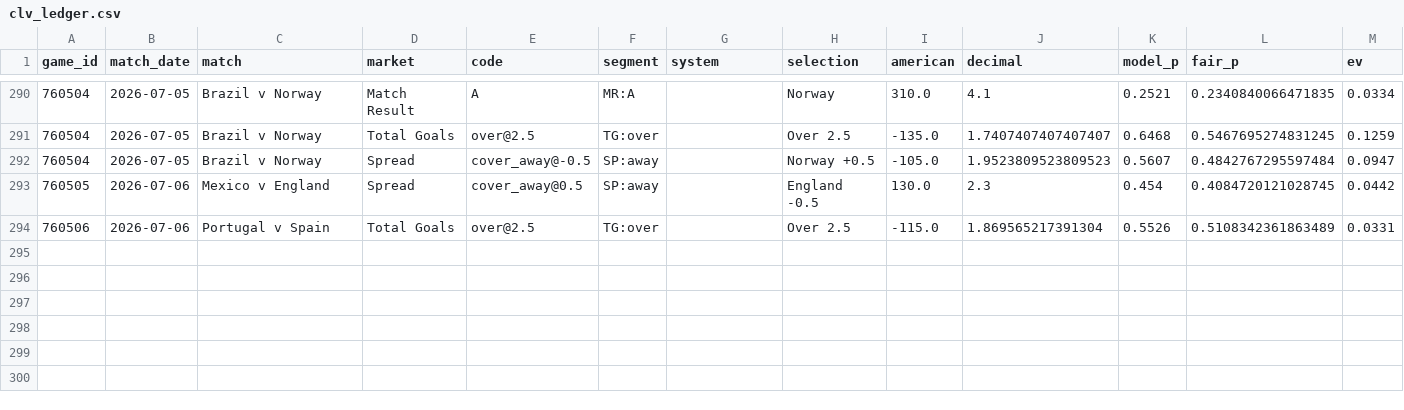
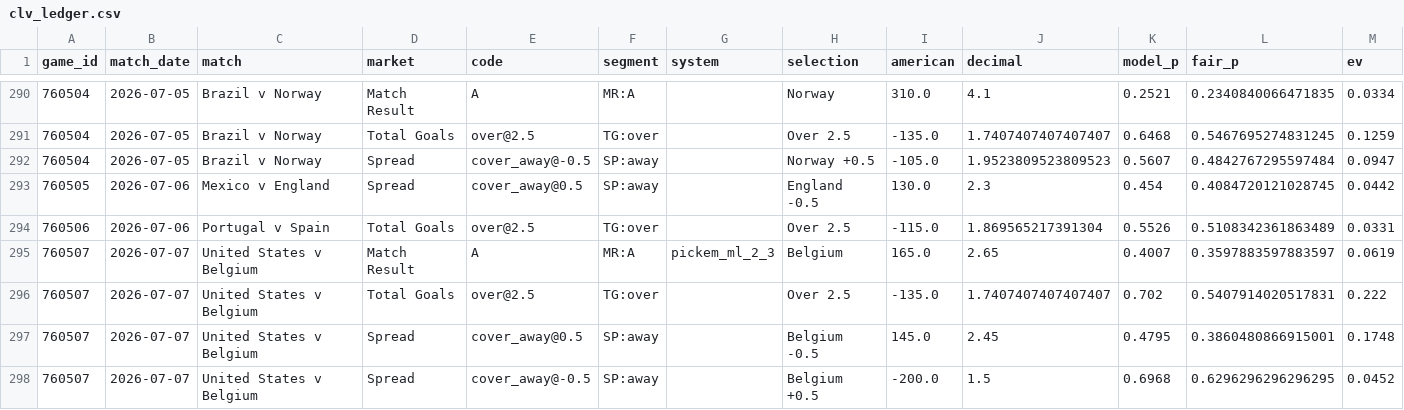
Before and after one commit to mgwinnier/soccer-model, a CSV file: reports/clv_ledger.csv, drawn as a sheet; only a part is shown, gaps mark what is left out; rows hold the shown columns only; the diff names each change by its address in the sheet, - before the commit and + after, or states it on an @@ line.

```diff
--- a/reports/clv_ledger.csv
+++ b/reports/clv_ledger.csv
+row 295: 760507 | 2026-07-07 | United States v Belgium | Match Result | A | MR:A | pickem_ml_2_3 | Belgium | 165.0 | 2.65 | 0.4007 | 0.3597883597883597 | 0.0619
+row 296: 760507 | 2026-07-07 | United States v Belgium | Total Goals | over@2.5 | TG:over |  | Over 2.5 | -135.0 | 1.7407407407407407 | 0.702 | 0.5407914020517831 | 0.222
+row 297: 760507 | 2026-07-07 | United States v Belgium | Spread | cover_away@0.5 | SP:away |  | Belgium -0.5 | 145.0 | 2.45 | 0.4795 | 0.3860480866915001 | 0.1748
+row 298: 760507 | 2026-07-07 | United States v Belgium | Spread | cover_away@-0.5 | SP:away |  | Belgium +0.5 | -200.0 | 1.5 | 0.6968 | 0.6296296296296295 | 0.0452
```
Also changed, not shown: reports/clv_open.csv.
